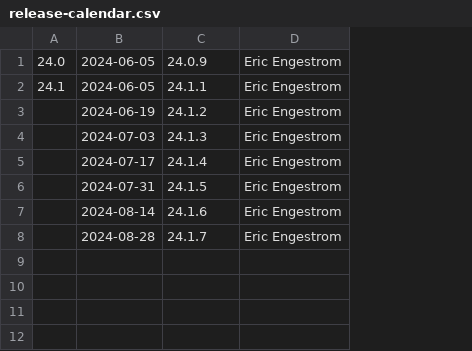
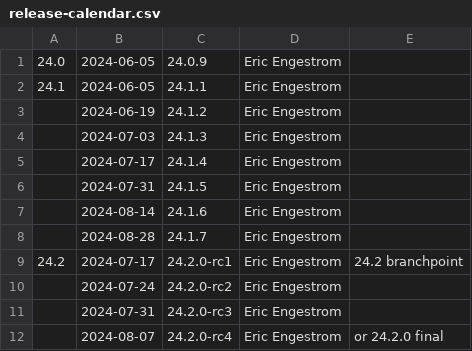
Before and after one commit to joshuaswarren/mesa-1, a CSV file: docs/release-calendar.csv, drawn as a sheet; the diff names each change by its address in the sheet, - before the commit and + after, or states it on an @@ line.

Commit message:
docs/calendar: add 24.2 branchpoint and release candidates schedule
Part-of: <https://gitlab.freedesktop.org/mesa/mesa/-/merge_requests/29484>

```diff
--- a/docs/release-calendar.csv
+++ b/docs/release-calendar.csv
+column E, empty
+row 9: 24.2 | 2024-07-17 | 24.2.0-rc1 | Eric Engestrom | 24.2 branchpoint
+row 10:  | 2024-07-24 | 24.2.0-rc2 | Eric Engestrom
+row 11:  | 2024-07-31 | 24.2.0-rc3 | Eric Engestrom
+row 12:  | 2024-08-07 | 24.2.0-rc4 | Eric Engestrom | or 24.2.0 final
```
